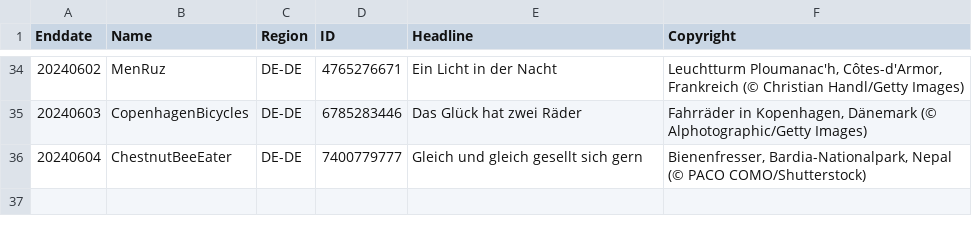
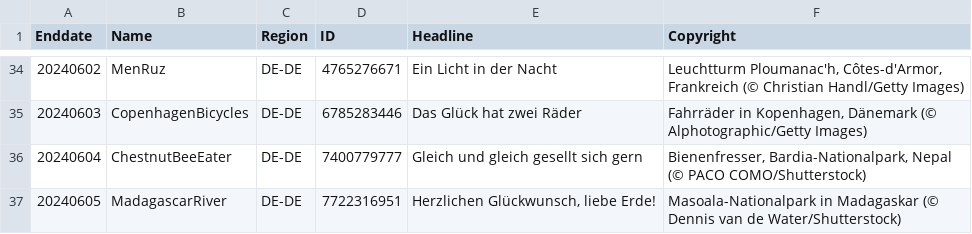
Before and after one commit to tauyoungsama/imageArchive, a CSV file: metadata/DE-DE.csv, drawn as a sheet; only a part is shown, gaps mark what is left out; the diff names each change by its address in the sheet, - before the commit and + after, or states it on an @@ line.

```diff
--- a/metadata/DE-DE.csv
+++ b/metadata/DE-DE.csv
+row 37: 20240605 | MadagascarRiver | DE-DE | 7722316951 | Herzlichen Glückwunsch, liebe Erde! | Masoala-Nationalpark in Madagaskar (© Dennis van de Water/Shutterstock)
```
Also changed, not shown: metadata/EN-CA.csv, metadata/FR-FR.csv, 9 other files.
